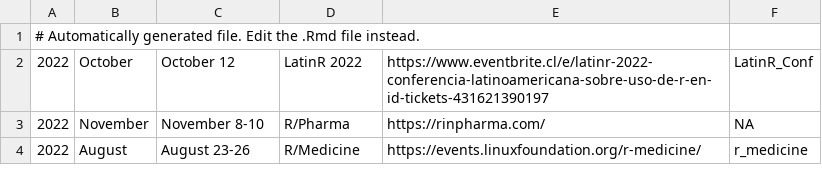
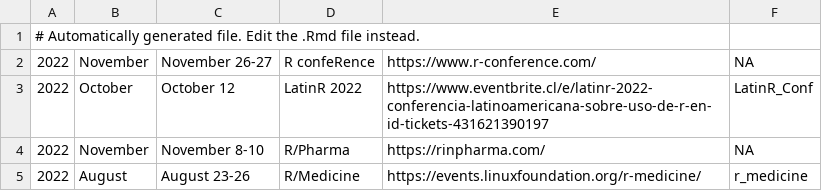
Before and after one commit to jumpingrivers/meetingsR, a CSV file: docs/virtual.csv, drawn as a sheet; only a part is shown; the diff names each change by its address in the sheet, - before the commit and + after, or states it on an @@ line.

```diff
--- a/docs/virtual.csv
+++ b/docs/virtual.csv
+row 2: 2022 | November | November 26-27 | R confeRence | https://www.r-conference.com/ | NA
```
Also changed, not shown: 11 other files.
